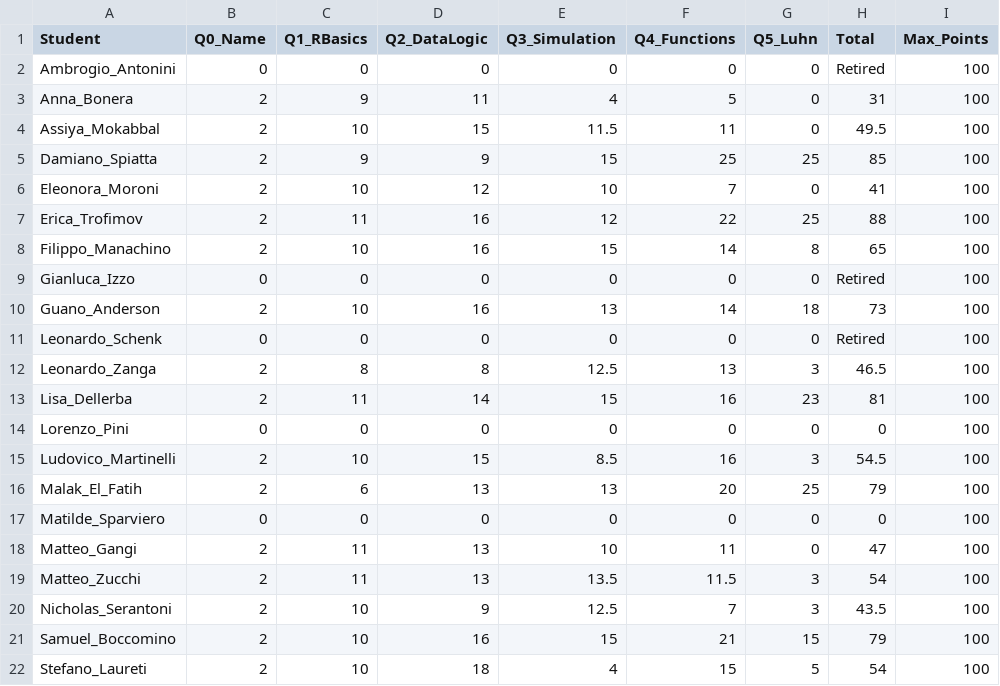
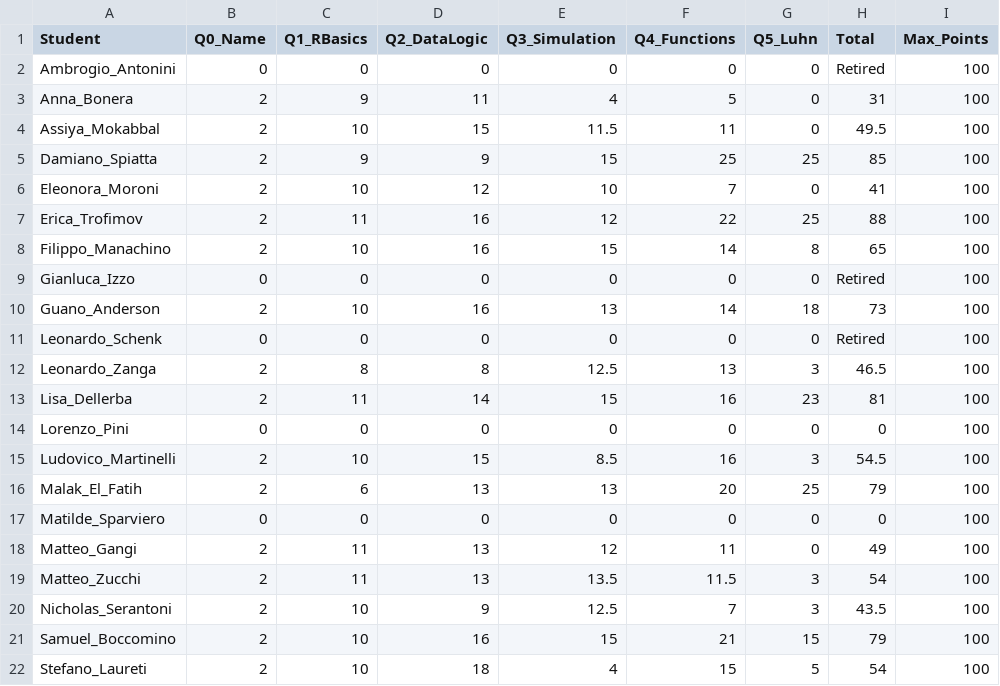
Before and after one commit to montemurroPaolo/assignment_info1, a CSV file: grades_summary.csv, drawn as a sheet.

```diff
--- a/grades_summary.csv
+++ b/grades_summary.csv
@@ -17,3 +17,3 @@ Malak_El_Fatih,2,6,13,13,20,25,79,100
 Matilde_Sparviero,0,0,0,0,0,0,0,100
-Matteo_Gangi,2,11,13,10,11,0,47,100
+Matteo_Gangi,2,11,13,12,11,0,49,100
 Matteo_Zucchi,2,11,13,13.5,11.5,3,54,100
```
Also changed, not shown: 17 other files.
